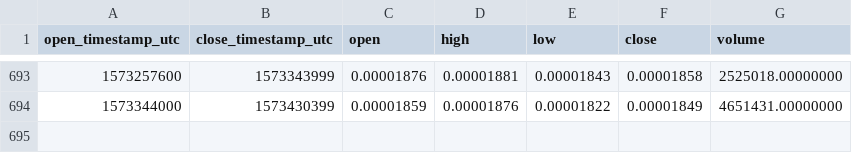
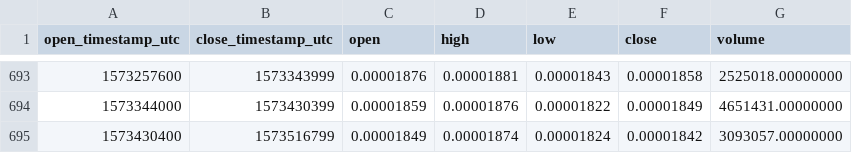
Before and after one commit to cryptobigbro/binance-ICXBTC, a CSV file: binance-ICXBTC-1d.csv, drawn as a sheet; only a part is shown, gaps mark what is left out.

Commit message:
Update OHLCV data.

```diff
--- a/binance-ICXBTC-1d.csv
+++ b/binance-ICXBTC-1d.csv
@@ -694 +694,2 @@ open_timestamp_utc,close_timestamp_utc,open,high,low,close,volume
 1573344000,1573430399,0.00001859,0.00001876,0.00001822,0.00001849,4651431.00000000
+1573430400,1573516799,0.00001849,0.00001874,0.00001824,0.00001842,3093057.00000000
```
Also changed, not shown: 1 other file.
